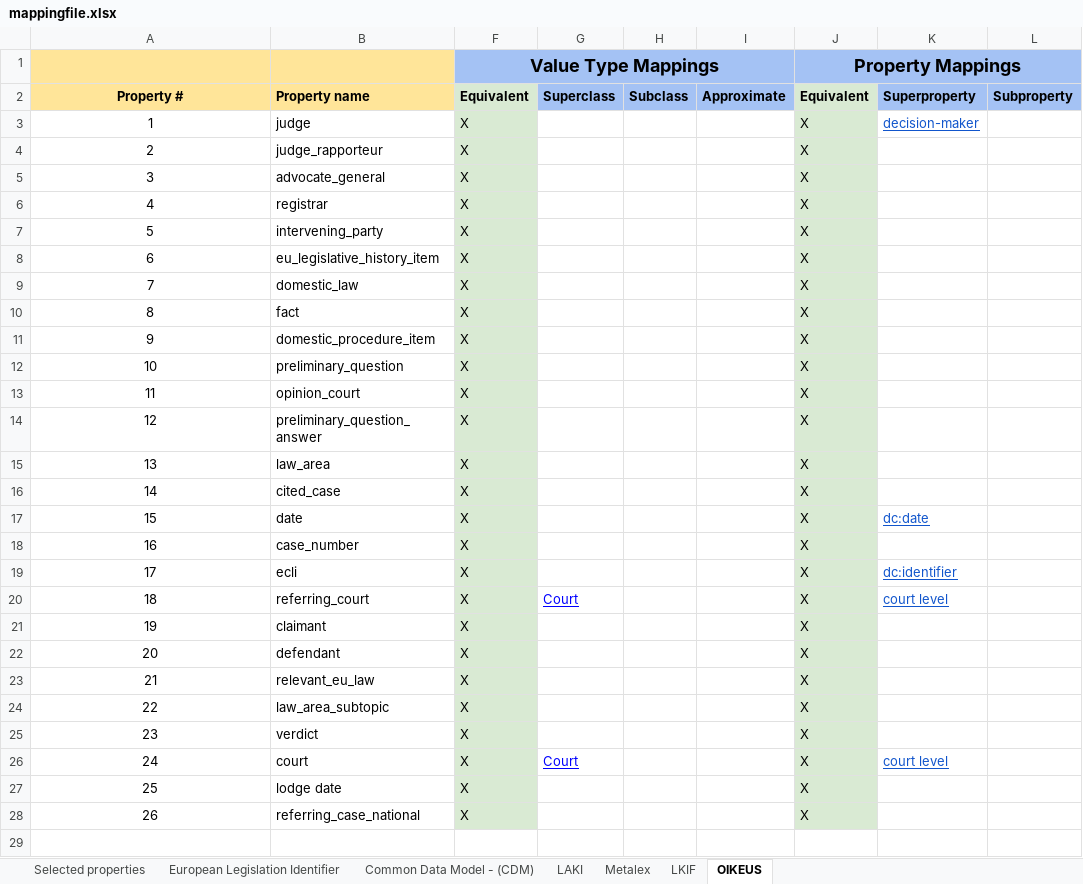
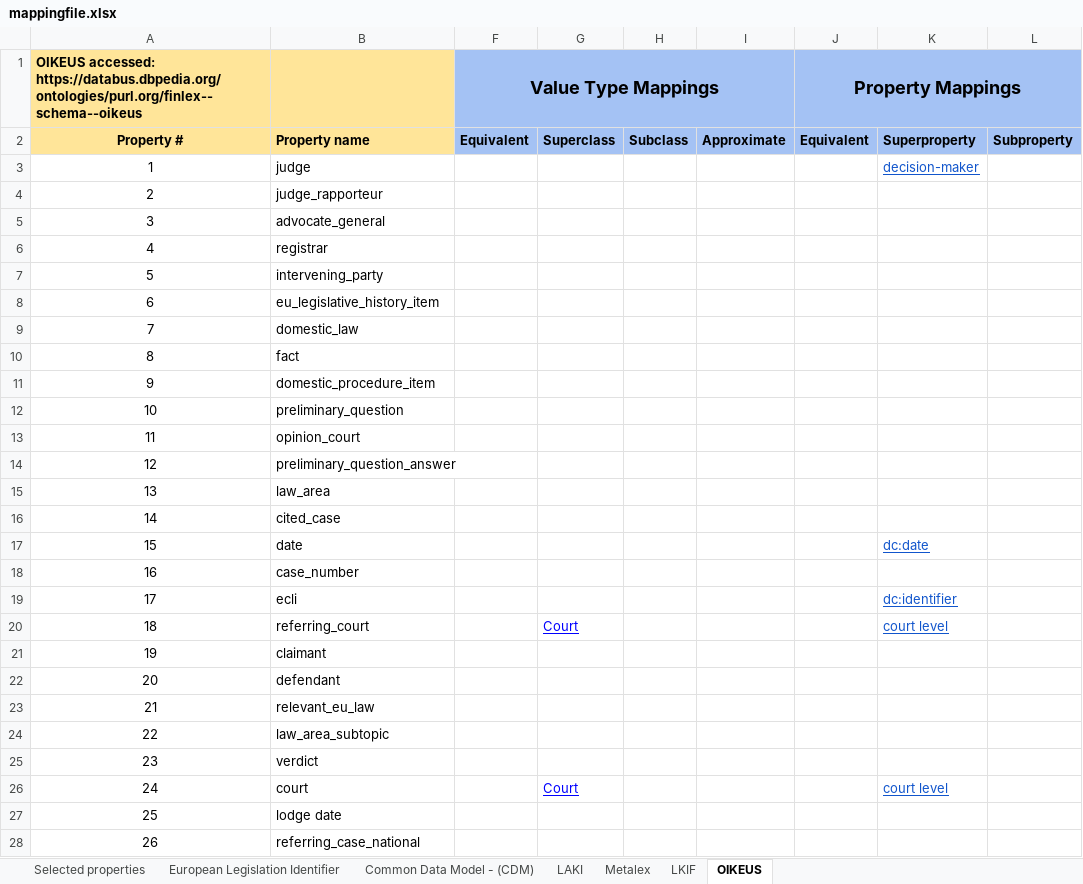
Before and after one commit to maastrichtlawtech/cjeu-ontology-mappings, an Excel workbook: mappingfile.xlsx, sheet OIKEUS, drawn as a sheet; only a part is shown; values as stored, in another font and other column widths than the file's, no borders; charts and pictures not drawn; the diff names each change by its address in the sheet, - before the commit and + after, or states it on an @@ line.

```diff
--- a/mappingfile.xlsx (sheet OIKEUS)
+++ b/mappingfile.xlsx (sheet OIKEUS)
-A1: (empty)
+A1: OIKEUS accessed: https://databus.dbpedia.org/ontologies/purl.org/finlex--schema--oikeus
-F2 fill: #D9EAD3
+F2 fill: #A4C2F4
-J2 fill: #D9EAD3
+J2 fill: #A4C2F4
-F3:F28 (Value Type Mappings): X
+F3:F28 (Value Type Mappings): (empty)
-F3:F28 fill: #D9EAD3
+F3:F28 fill: none
-J3:J28 (Property Mappings): X
+J3:J28 (Property Mappings): (empty)
-J3:J28 fill: #D9EAD3
+J3:J28 fill: none
```
Also changed, not shown: sheet LKIF, sheet Metalex, sheet European Legislation Identifier, sheet LAKI, sheet Common Data Model - (CDM).
